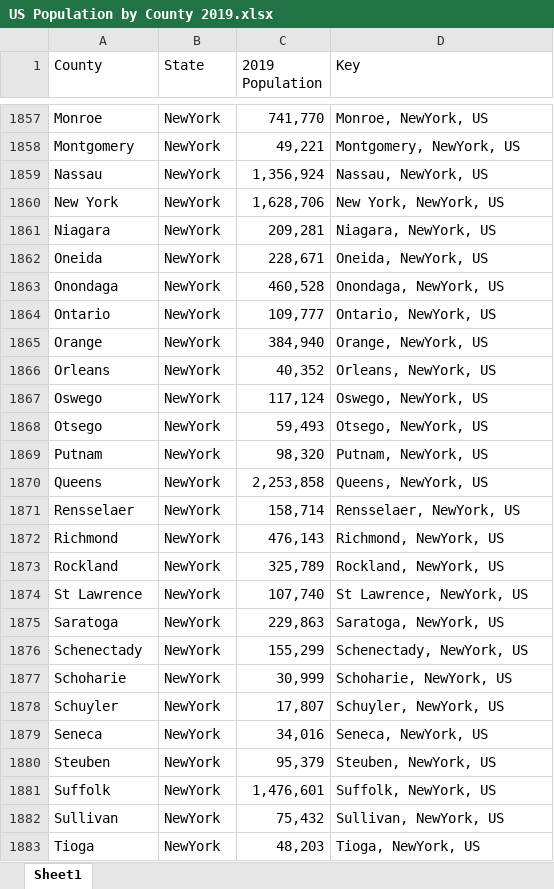
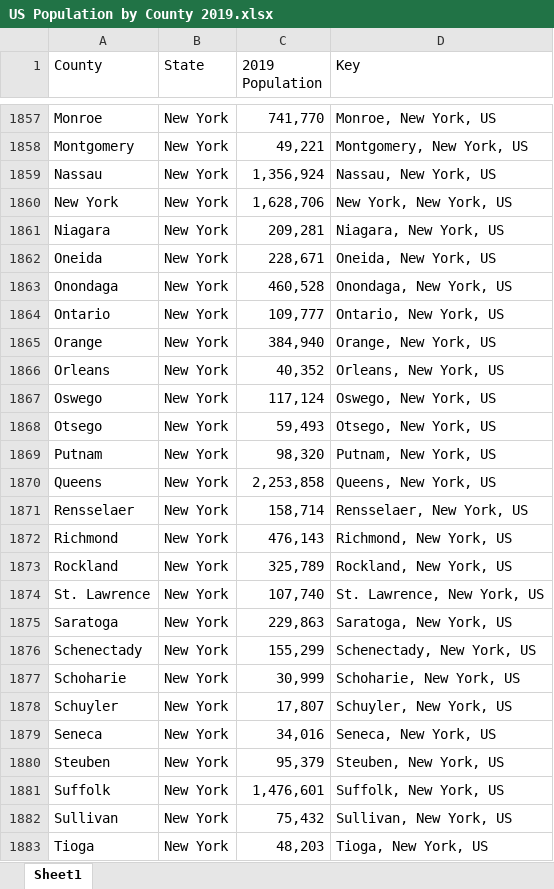
Before and after one commit to theedge1620/COVID_data, an Excel workbook: US Population by County 2019.xlsx, sheet Sheet1, drawn as a sheet; only a part is shown, gaps mark what is left out; values as stored, in another font and other column widths than the file's, no cell formats; table styles not drawn; the diff covers the shown part only; the diff names each change by its address in the sheet, - before the commit and + after, or states it on an @@ line.

```diff
--- a/US Population by County 2019.xlsx (sheet Sheet1)
+++ b/US Population by County 2019.xlsx (sheet Sheet1)
-B1857:B1883 (State): NewYork
+B1857:B1883 (State): New York
-D1857 (Key): Monroe, NewYork, US
+D1857 (Key): Monroe, New York, US
-D1858 (Key): Montgomery, NewYork, US
+D1858 (Key): Montgomery, New York, US
-D1859 (Key): Nassau, NewYork, US
+D1859 (Key): Nassau, New York, US
-D1860 (Key): New York, NewYork, US
+D1860 (Key): New York, New York, US
-D1861 (Key): Niagara, NewYork, US
+D1861 (Key): Niagara, New York, US
-D1862 (Key): Oneida, NewYork, US
+D1862 (Key): Oneida, New York, US
-D1863 (Key): Onondaga, NewYork, US
+D1863 (Key): Onondaga, New York, US
-D1864 (Key): Ontario, NewYork, US
+D1864 (Key): Ontario, New York, US
-D1865 (Key): Orange, NewYork, US
+D1865 (Key): Orange, New York, US
-D1866 (Key): Orleans, NewYork, US
+D1866 (Key): Orleans, New York, US
-D1867 (Key): Oswego, NewYork, US
+D1867 (Key): Oswego, New York, US
-D1868 (Key): Otsego, NewYork, US
+D1868 (Key): Otsego, New York, US
-D1869 (Key): Putnam, NewYork, US
+D1869 (Key): Putnam, New York, US
-D1870 (Key): Queens, NewYork, US
+D1870 (Key): Queens, New York, US
-D1871 (Key): Rensselaer, NewYork, US
+D1871 (Key): Rensselaer, New York, US
-D1872 (Key): Richmond, NewYork, US
+D1872 (Key): Richmond, New York, US
-D1873 (Key): Rockland, NewYork, US
+D1873 (Key): Rockland, New York, US
-A1874 (County): St Lawrence
+A1874 (County): St. Lawrence
-D1874 (Key): St Lawrence, NewYork, US
+D1874 (Key): St. Lawrence, New York, US
-D1875 (Key): Saratoga, NewYork, US
+D1875 (Key): Saratoga, New York, US
-D1876 (Key): Schenectady, NewYork, US
+D1876 (Key): Schenectady, New York, US
-D1877 (Key): Schoharie, NewYork, US
+D1877 (Key): Schoharie, New York, US
-D1878 (Key): Schuyler, NewYork, US
+D1878 (Key): Schuyler, New York, US
-D1879 (Key): Seneca, NewYork, US
+D1879 (Key): Seneca, New York, US
-D1880 (Key): Steuben, NewYork, US
+D1880 (Key): Steuben, New York, US
-D1881 (Key): Suffolk, NewYork, US
+D1881 (Key): Suffolk, New York, US
-D1882 (Key): Sullivan, NewYork, US
+D1882 (Key): Sullivan, New York, US
-D1883 (Key): Tioga, NewYork, US
+D1883 (Key): Tioga, New York, US
```
Also changed, not shown: 223 edited cells elsewhere in this sheet, cell formats, formulas that keep their value, 3 other files.
